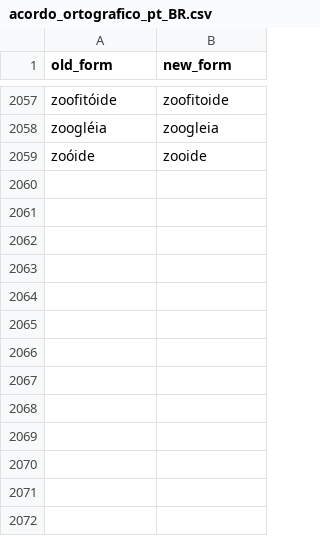
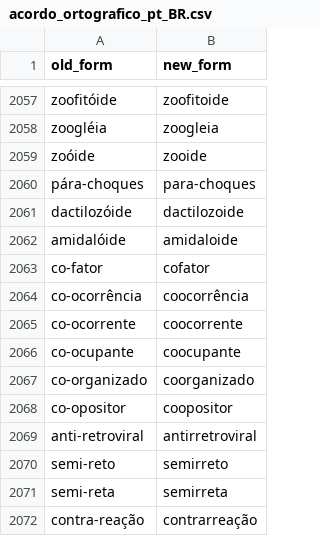
Before and after one commit to TigreGotico/tugalex, a CSV file: tugalex/data/acordo_ortografico_pt_BR.csv, drawn as a sheet; only a part is shown, gaps mark what is left out.

```diff
--- a/tugalex/data/acordo_ortografico_pt_BR.csv
+++ b/tugalex/data/acordo_ortografico_pt_BR.csv
@@ -2059 +2059,14 @@ zoogléia,zoogleia
 zoóide,zooide
+pára-choques,para-choques
+dactilozóide,dactilozoide
+amidalóide,amidaloide
+co-fator,cofator
+co-ocorrência,coocorrência
+co-ocorrente,coocorrente
+co-ocupante,coocupante
+co-organizado,coorganizado
+co-opositor,coopositor
+anti-retroviral,antirretroviral
+semi-reto,semirreto
+semi-reta,semirreta
+contra-reação,contrarreação
```
Also changed, not shown: tugalex/data/acordo_ortografico_pt_PT.csv.
